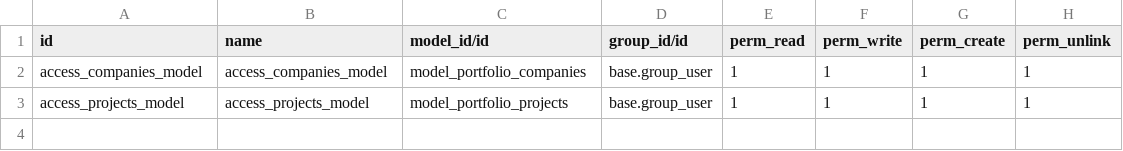
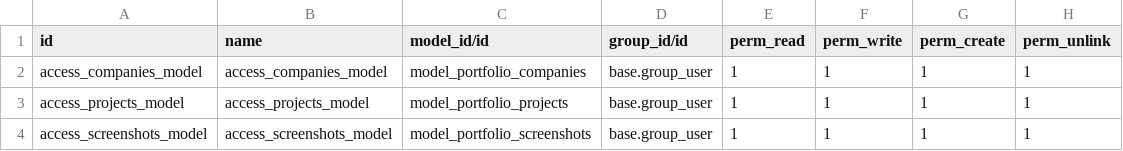
Before and after one commit to GuillaumeDery98/odoo-portfolio, a CSV file: addons/portfolio/data/ir.model.access.csv, drawn as a sheet; the diff names each change by its address in the sheet, - before the commit and + after, or states it on an @@ line.

Commit message:
feat: projects screenshots

```diff
--- a/addons/portfolio/data/ir.model.access.csv
+++ b/addons/portfolio/data/ir.model.access.csv
+row 4: access_screenshots_model | access_screenshots_model | model_portfolio_screenshots | base.group_user | 1 | 1 | 1 | 1
```
Also changed, not shown: 6 other files.
